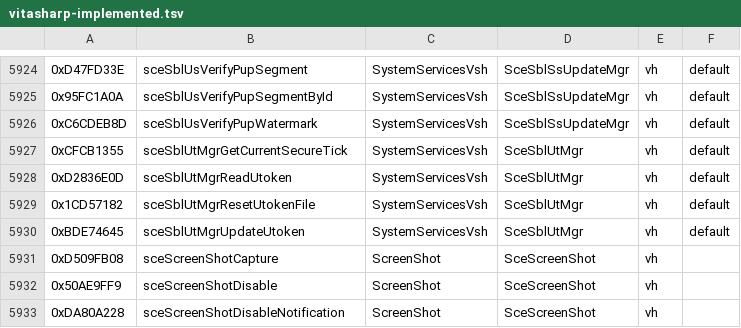
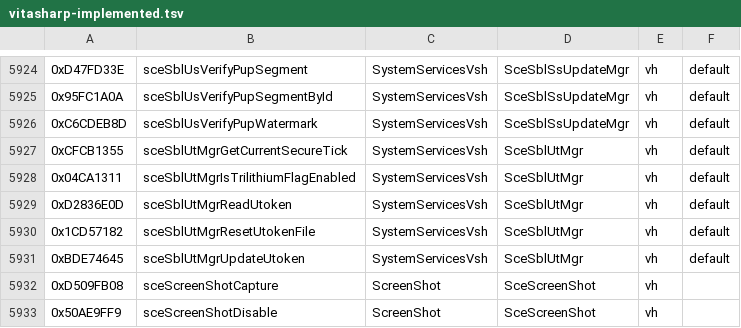
Before and after one commit to guilhermerochas/VitaSharp, a TSV file: docs/hle/data/vitasharp-implemented.tsv, drawn as a sheet; only a part is shown, gaps mark what is left out; the shorter side is filled out with more unchanged rows.

```diff
--- a/docs/hle/data/vitasharp-implemented.tsv
+++ b/docs/hle/data/vitasharp-implemented.tsv
@@ -5927,2 +5927,3 @@
 0xCFCB1355	sceSblUtMgrGetCurrentSecureTick	SystemServicesVsh	SceSblUtMgr	vh	default
+0x04CA1311	sceSblUtMgrIsTrilithiumFlagEnabled	SystemServicesVsh	SceSblUtMgr	vh	default
 0xD2836E0D	sceSblUtMgrReadUtoken	SystemServicesVsh	SceSblUtMgr	vh	default
```
Also changed, not shown: docs/hle/data/hle-status.tsv, 5 other files.
